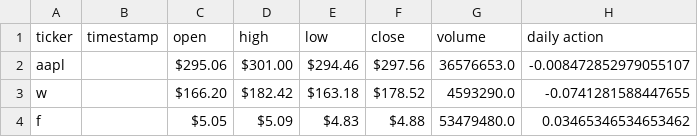
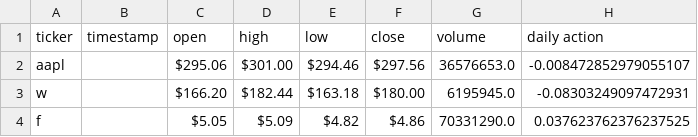
Before and after one commit to funkyman109/stock-alerts, a CSV file: data/stock_info.csv, drawn as a sheet.

Commit message:
Update stock_info.csv

```diff
--- a/data/stock_info.csv
+++ b/data/stock_info.csv
@@ -2,3 +2,3 @@ ticker,timestamp,open,high,low,close,volume,daily action
 aapl,,$295.06,$301.00,$294.46,$297.56,36576653.0,-0.008472852979055107
-w,,$166.20,$182.42,$163.18,$178.52,4593290.0,-0.0741281588447655
-f,,$5.05,$5.09,$4.83,$4.88,53479480.0,0.03465346534653462
+w,,$166.20,$182.44,$163.18,$180.00,6195945.0,-0.08303249097472931
+f,,$5.05,$5.09,$4.82,$4.86,70331290.0,0.037623762376237525
```
